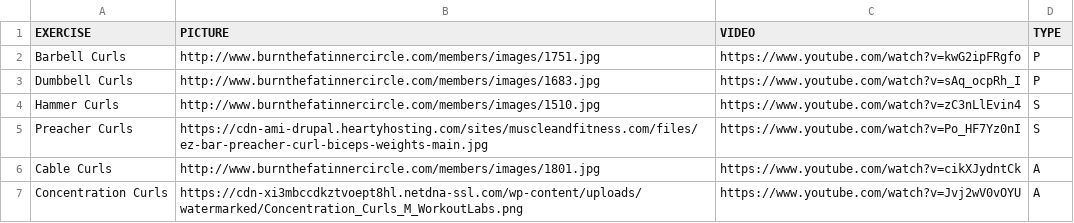
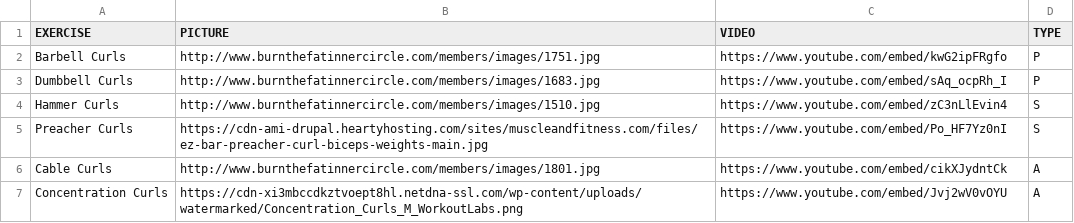
Before and after one commit to stevenyslee/fit.ly, a CSV file: data/Biceps.csv, drawn as a sheet.

```diff
--- a/data/Biceps.csv
+++ b/data/Biceps.csv
@@ -1,7 +1,7 @@
 EXERCISE,PICTURE,VIDEO,TYPE
-"Barbell Curls","http://www.burnthefatinnercircle.com/members/images/1751.jpg","https://www.youtube.com/watch?v=kwG2ipFRgfo","P"
-"Dumbbell Curls","http://www.burnthefatinnercircle.com/members/images/1683.jpg","https://www.youtube.com/watch?v=sAq_ocpRh_I","P"
-"Hammer Curls","http://www.burnthefatinnercircle.com/members/images/1510.jpg","https://www.youtube.com/watch?v=zC3nLlEvin4","S"
-"Preacher Curls","https://cdn-ami-drupal.heartyhosting.com/sites/muscleandfitness.com/files/ez-bar-preacher-curl-biceps-weights-main.jpg","https://www.youtube.com/watch?v=Po_HF7Yz0nI","S"
-"Cable Curls","http://www.burnthefatinnercircle.com/members/images/1801.jpg","https://www.youtube.com/watch?v=cikXJydntCk","A"
-"Concentration Curls","https://cdn-xi3mbccdkztvoept8hl.netdna-ssl.com/wp-content/uploads/watermarked/Concentration_Curls_M_WorkoutLabs.png","https://www.youtube.com/watch?v=Jvj2wV0vOYU","A"
+"Barbell Curls","http://www.burnthefatinnercircle.com/members/images/1751.jpg","https://www.youtube.com/embed/kwG2ipFRgfo","P"
+"Dumbbell Curls","http://www.burnthefatinnercircle.com/members/images/1683.jpg","https://www.youtube.com/embed/sAq_ocpRh_I","P"
+"Hammer Curls","http://www.burnthefatinnercircle.com/members/images/1510.jpg","https://www.youtube.com/embed/zC3nLlEvin4","S"
+"Preacher Curls","https://cdn-ami-drupal.heartyhosting.com/sites/muscleandfitness.com/files/ez-bar-preacher-curl-biceps-weights-main.jpg","https://www.youtube.com/embed/Po_HF7Yz0nI","S"
+"Cable Curls","http://www.burnthefatinnercircle.com/members/images/1801.jpg","https://www.youtube.com/embed/cikXJydntCk","A"
+"Concentration Curls","https://cdn-xi3mbccdkztvoept8hl.netdna-ssl.com/wp-content/uploads/watermarked/Concentration_Curls_M_WorkoutLabs.png","https://www.youtube.com/embed/Jvj2wV0vOYU","A"
```
Also changed, not shown: data/Abs.csv, data/Back.csv, 4 other files.
